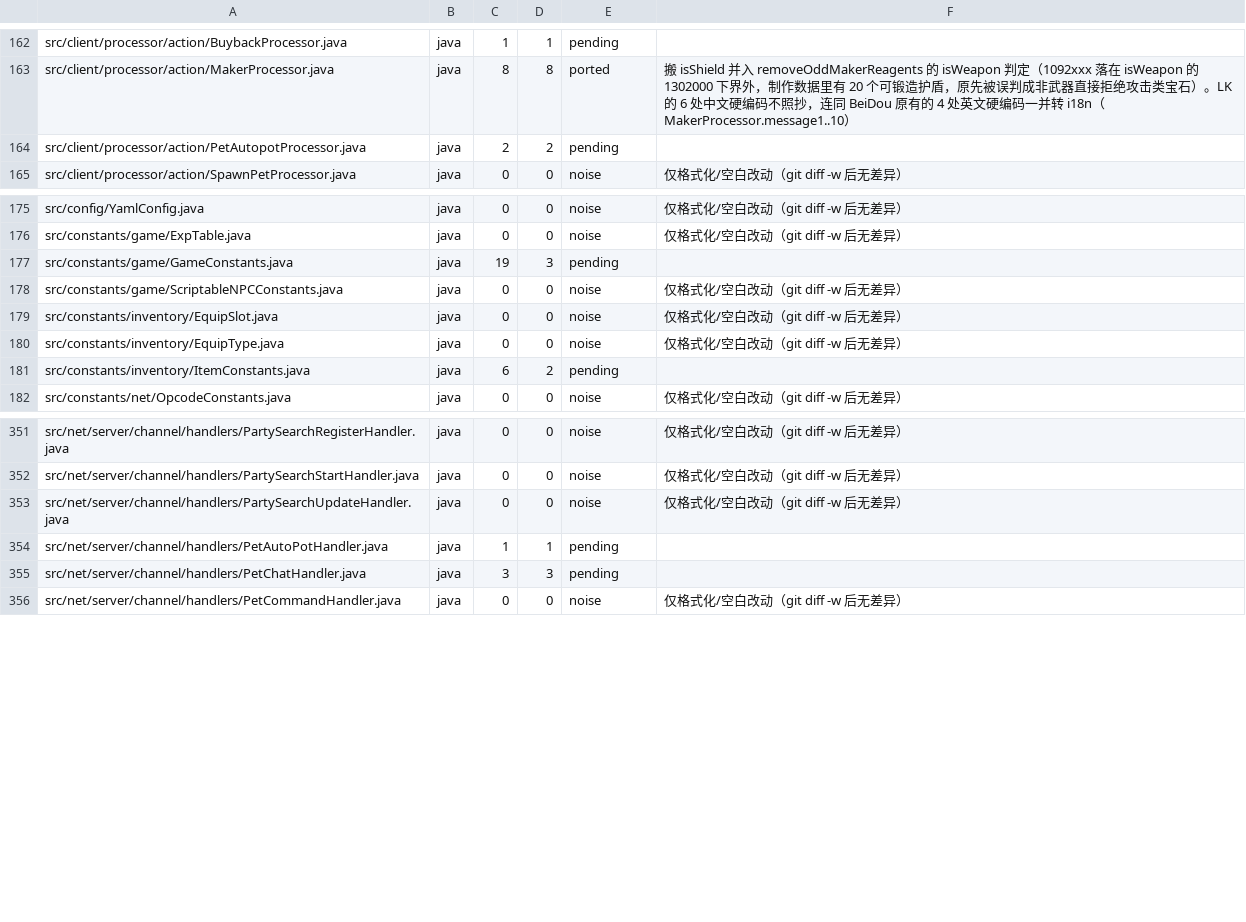
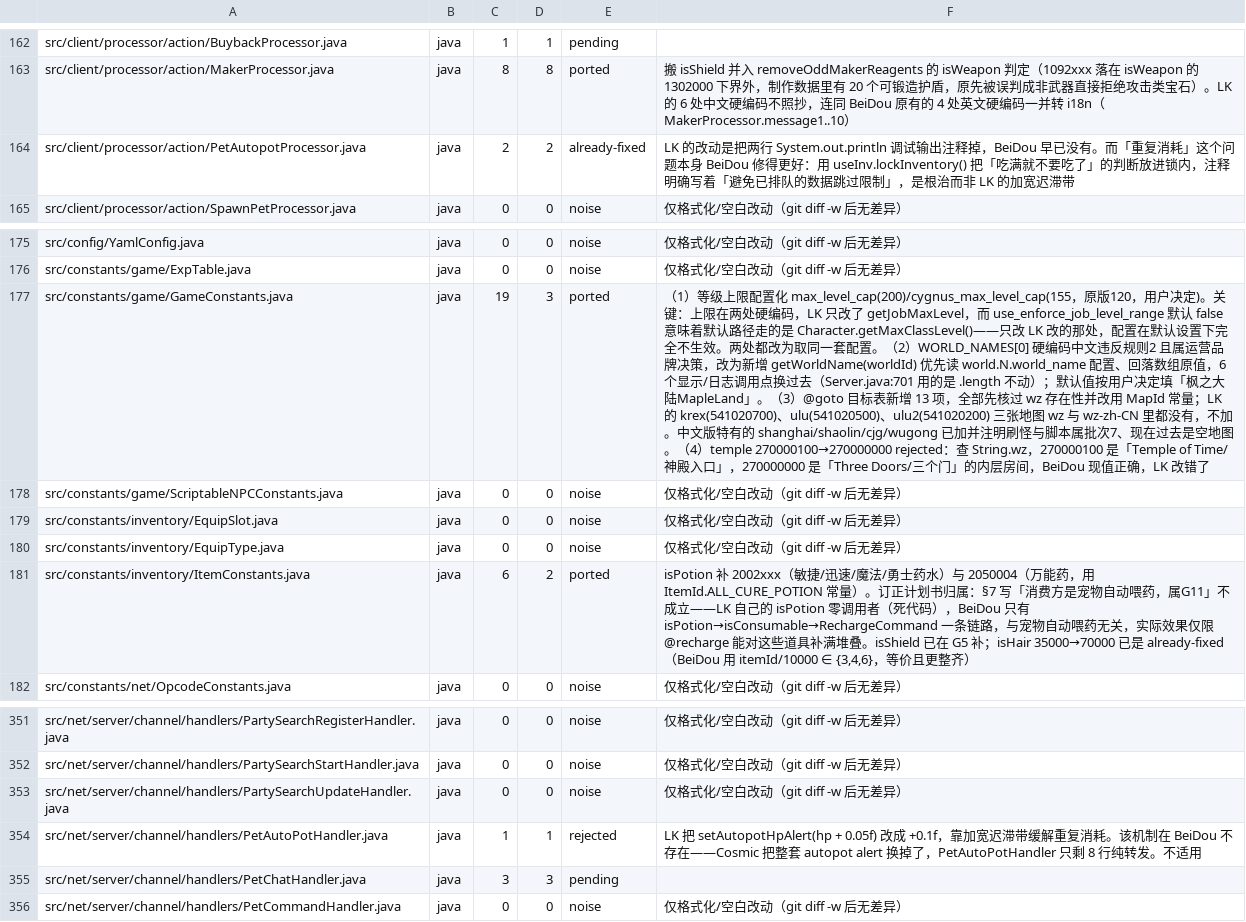
Before and after one commit to liqingnz/BeiDou-Server-Mod, a TSV file: docs/lichkingmod-port-manifest.tsv, drawn as a sheet; only a part is shown, gaps mark what is left out; the diff names each change by its address in the sheet, - before the commit and + after, or states it on an @@ line.

```diff
--- a/docs/lichkingmod-port-manifest.tsv
+++ b/docs/lichkingmod-port-manifest.tsv
-E164: pending
+E164: already-fixed
-F164: (empty)
+F164: LK 的改动是把两行 System.out.println 调试输出注释掉，BeiDou 早已没有。而「重复消耗」这个问题本身 BeiDou 修得更好：用 useInv.lockInventory() 把「吃满就不要吃了」的判断放进锁内，注释明确写着「避免已排队的数据跳过限制」，是根治而非 LK 的加宽迟滞带
-E177: pending
+E177: ported
-F177: (empty)
+F177: （1）等级上限配置化 max_level_cap(200)/cygnus_max_level_cap(155，原版120，用户决定)。关键：上限在两处硬编码，LK 只改了 getJobMaxLevel，而 use_enforce_job_level_range 默认 false 意味着默认路径走的是 Character.getMaxClassLevel()——只改 LK 改的那处，配置在默认设置下完全不生效。两处都改为取同一套配置。（2）WORLD_NAMES[0] 硬编码中文违反规则2 且属运营品牌决策，改为新增 getWorldName(worldId) 优先读 world.N.world_name 配置、回落数组原值，6 个显示/日志调用点换过去（Server.java:701 用的是 .length 不动）；默认值按用户决定填「枫之大陆MapleLand」。（3）@goto 目标表新增 13 项，全部先核过 wz 存在性并改用 MapId 常量；LK 的 krex(541020700)、ulu(541020500)、ulu2(541020200) 三张地图 wz 与 wz-zh-CN 里都没有，不加。中文版特有的 shanghai/shaolin/cjg/wugong 已加并注明刷怪与脚本属批次7、现在过去是空地图。（4）temple 270000100→270000000 rejected：查 String.wz，270000100 是「Temple of Time/神殿入口」，270000000 是「Three Doors/三个门」的内层房间，BeiDou 现值正确，LK 改错了
-E181: pending
+E181: ported
-F181: (empty)
+F181: isPotion 补 2002xxx（敏捷/迅速/魔法/勇士药水）与 2050004（万能药，用 ItemId.ALL_CURE_POTION 常量）。订正计划书归属：§7 写「消费方是宠物自动喂药，属G11」不成立——LK 自己的 isPotion 零调用者（死代码），BeiDou 只有 isPotion→isConsumable→RechargeCommand 一条链路，与宠物自动喂药无关，实际效果仅限 @recharge 能对这些道具补满堆叠。isShield 已在 G5 补；isHair 35000→70000 已是 already-fixed（BeiDou 用 itemId/10000 ∈ {3,4,6}，等价且更整齐）
-E354: pending
+E354: rejected
-F354: (empty)
+F354: LK 把 setAutopotHpAlert(hp + 0.05f) 改成 +0.1f，靠加宽迟滞带缓解重复消耗。该机制在 BeiDou 不存在——Cosmic 把整套 autopot alert 换掉了，PetAutoPotHandler 只剩 8 行纯转发。不适用
```
Also changed, not shown: 12 other files.
